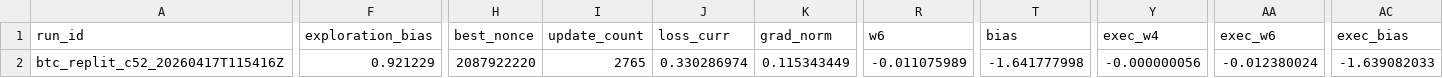
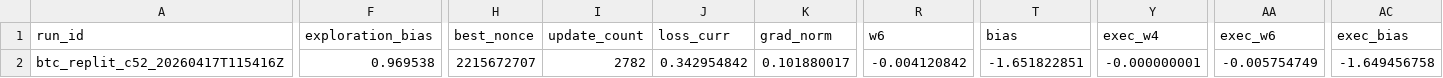
Before and after one commit to vgacofc/lumvorax2, a CSV file: src/advanced_calculations/bitcoin_quantum_mining/config/btc_nx48_last.csv, drawn as a sheet; only a part is shown, gaps mark what is left out; the diff names each change by its address in the sheet, - before the commit and + after, or states it on an @@ line.

```diff
--- a/src/advanced_calculations/bitcoin_quantum_mining/config/btc_nx48_last.csv
+++ b/src/advanced_calculations/bitcoin_quantum_mining/config/btc_nx48_last.csv
-F2 (exploration_bias): 0.921229
+F2 (exploration_bias): 0.969538
-H2 (best_nonce): 2087922220
+H2 (best_nonce): 2215672707
-I2 (update_count): 2765
+I2 (update_count): 2782
-J2 (loss_curr): 0.330286974
+J2 (loss_curr): 0.342954842
-K2 (grad_norm): 0.115343449
+K2 (grad_norm): 0.101880017
-R2 (w6): -0.011075989
+R2 (w6): -0.004120842
-T2 (bias): -1.641777998
+T2 (bias): -1.651822851
-Y2 (exec_w4): -0.000000056
+Y2 (exec_w4): -0.000000001
-AA2 (exec_w6): -0.012380024
+AA2 (exec_w6): -0.005754749
-AC2 (exec_bias): -1.639082033
+AC2 (exec_bias): -1.649456758
```
Also changed, not shown: 6 other files.
